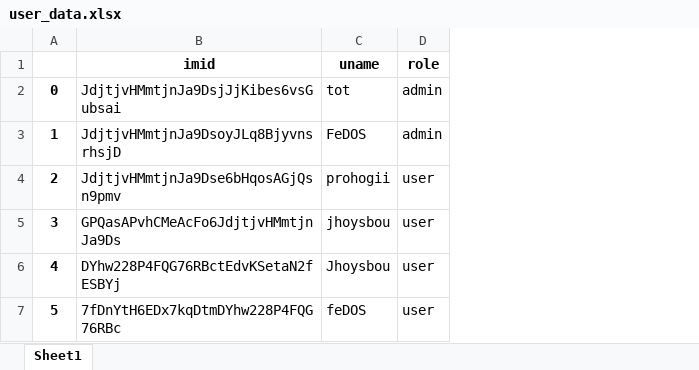
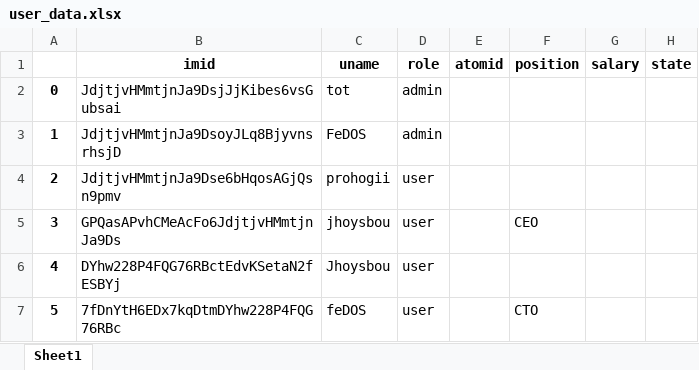
Before and after one commit to Dostoyewski/atomasha, an Excel workbook: ROSATOM/final/user_data.xlsx, sheet Sheet1, drawn as a sheet; values as stored, in another font and other column widths than the file's, no borders; the diff names each change by its address in the sheet, - before the commit and + after, or states it on an @@ line.

```diff
--- a/ROSATOM/final/user_data.xlsx (sheet Sheet1)
+++ b/ROSATOM/final/user_data.xlsx (sheet Sheet1)
+column E (atomid), empty
+column F (position), rows 5-7: CEO |  | CTO
+column G (salary), empty
+column H (state), empty
```
Also changed, not shown: ROSATOM/final/tasks.xlsx, 2 other files.
